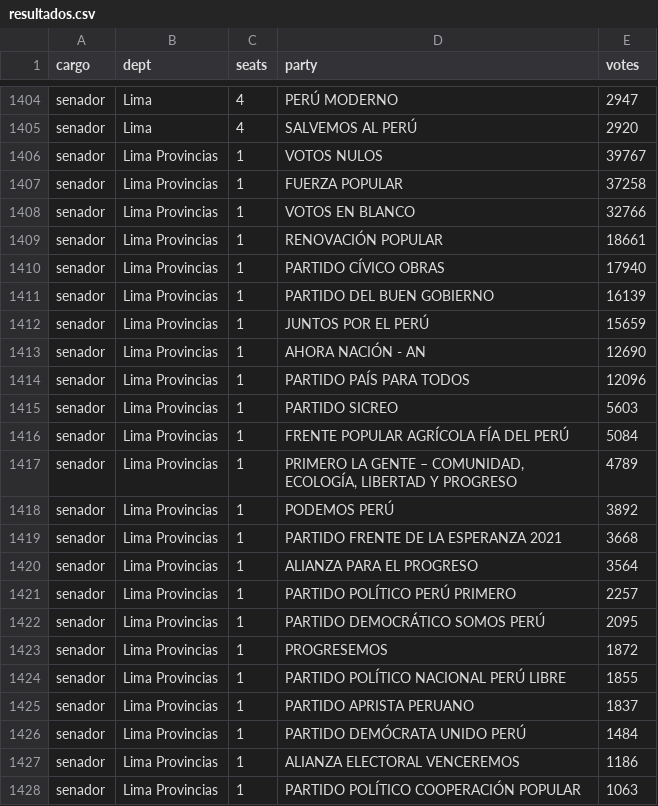
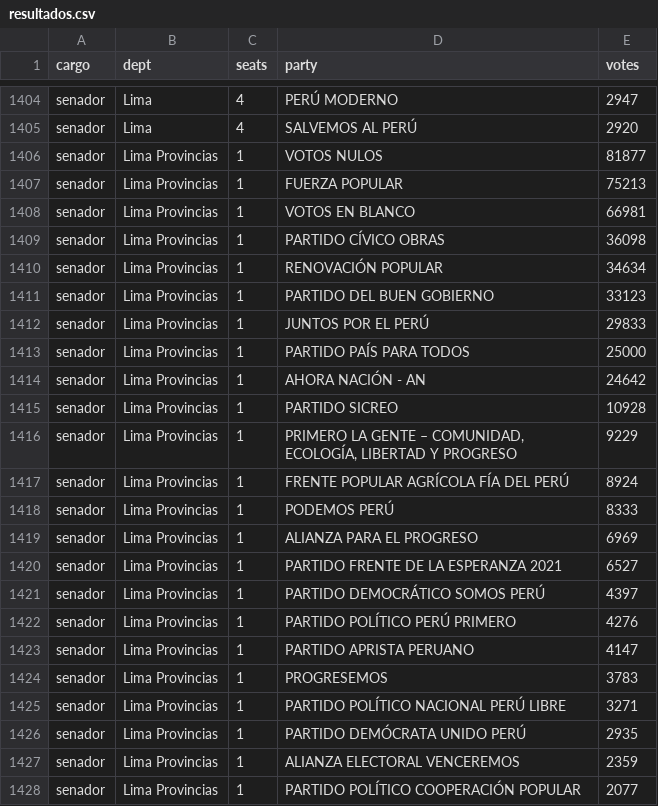
Before and after one commit to MathieuR04/elecciones-peru-2026, a CSV file: data/resultados.csv, drawn as a sheet; only a part is shown, gaps mark what is left out; the diff covers the shown part only.

Commit message:
Update results 17:30

```diff
--- a/data/resultados.csv
+++ b/data/resultados.csv
@@ -1405,24 +1405,24 @@ senador,Lima,4,PERÚ MODERNO,2947
 senador,Lima,4,SALVEMOS AL PERÚ,2920
-senador,Lima Provincias,1,VOTOS NULOS,39767
-senador,Lima Provincias,1,FUERZA POPULAR,37258
-senador,Lima Provincias,1,VOTOS EN BLANCO,32766
-senador,Lima Provincias,1,RENOVACIÓN POPULAR,18661
-senador,Lima Provincias,1,PARTIDO CÍVICO OBRAS,17940
-senador,Lima Provincias,1,PARTIDO DEL BUEN GOBIERNO,16139
-senador,Lima Provincias,1,JUNTOS POR EL PERÚ,15659
-senador,Lima Provincias,1,AHORA NACIÓN - AN,12690
-senador,Lima Provincias,1,PARTIDO PAÍS PARA TODOS,12096
-senador,Lima Provincias,1,PARTIDO SICREO,5603
-senador,Lima Provincias,1,FRENTE POPULAR AGRÍCOLA FÍA DEL PERÚ,5084
-senador,Lima Provincias,1,"PRIMERO LA GENTE – COMUNIDAD, ECOLOGÍA, LIBERTAD Y PROGRESO",4789
-senador,Lima Provincias,1,PODEMOS PERÚ,3892
-senador,Lima Provincias,1,PARTIDO FRENTE DE LA ESPERANZA 2021,3668
-senador,Lima Provincias,1,ALIANZA PARA EL PROGRESO,3564
-senador,Lima Provincias,1,PARTIDO POLÍTICO PERÚ PRIMERO,2257
-senador,Lima Provincias,1,PARTIDO DEMOCRÁTICO SOMOS PERÚ,2095
-senador,Lima Provincias,1,PROGRESEMOS,1872
-senador,Lima Provincias,1,PARTIDO POLÍTICO NACIONAL PERÚ LIBRE,1855
-senador,Lima Provincias,1,PARTIDO APRISTA PERUANO,1837
-senador,Lima Provincias,1,PARTIDO DEMÓCRATA UNIDO PERÚ,1484
-senador,Lima Provincias,1,ALIANZA ELECTORAL VENCEREMOS,1186
-senador,Lima Provincias,1,PARTIDO POLÍTICO COOPERACIÓN POPULAR,1063
+senador,Lima Provincias,1,VOTOS NULOS,81877
+senador,Lima Provincias,1,FUERZA POPULAR,75213
+senador,Lima Provincias,1,VOTOS EN BLANCO,66981
+senador,Lima Provincias,1,PARTIDO CÍVICO OBRAS,36098
+senador,Lima Provincias,1,RENOVACIÓN POPULAR,34634
+senador,Lima Provincias,1,PARTIDO DEL BUEN GOBIERNO,33123
+senador,Lima Provincias,1,JUNTOS POR EL PERÚ,29833
+senador,Lima Provincias,1,PARTIDO PAÍS PARA TODOS,25000
+senador,Lima Provincias,1,AHORA NACIÓN - AN,24642
+senador,Lima Provincias,1,PARTIDO SICREO,10928
+senador,Lima Provincias,1,"PRIMERO LA GENTE – COMUNIDAD, ECOLOGÍA, LIBERTAD Y PROGRESO",9229
+senador,Lima Provincias,1,FRENTE POPULAR AGRÍCOLA FÍA DEL PERÚ,8924
+senador,Lima Provincias,1,PODEMOS PERÚ,8333
+senador,Lima Provincias,1,ALIANZA PARA EL PROGRESO,6969
+senador,Lima Provincias,1,PARTIDO FRENTE DE LA ESPERANZA 2021,6527
+senador,Lima Provincias,1,PARTIDO DEMOCRÁTICO SOMOS PERÚ,4397
+senador,Lima Provincias,1,PARTIDO POLÍTICO PERÚ PRIMERO,4276
+senador,Lima Provincias,1,PARTIDO APRISTA PERUANO,4147
+senador,Lima Provincias,1,PROGRESEMOS,3783
+senador,Lima Provincias,1,PARTIDO POLÍTICO NACIONAL PERÚ LIBRE,3271
+senador,Lima Provincias,1,PARTIDO DEMÓCRATA UNIDO PERÚ,2935
+senador,Lima Provincias,1,ALIANZA ELECTORAL VENCEREMOS,2359
+senador,Lima Provincias,1,PARTIDO POLÍTICO COOPERACIÓN POPULAR,2077
```
Also changed, not shown: 1 added row, 1 removed row and 73 edited cells elsewhere in this file, 2 other files.
